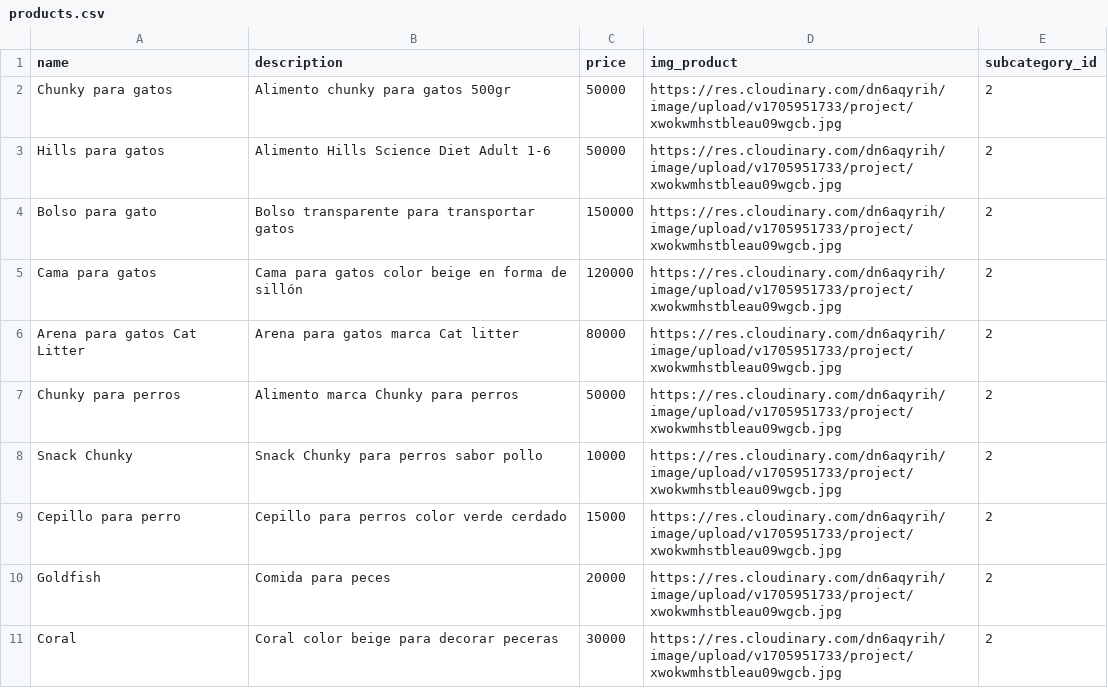
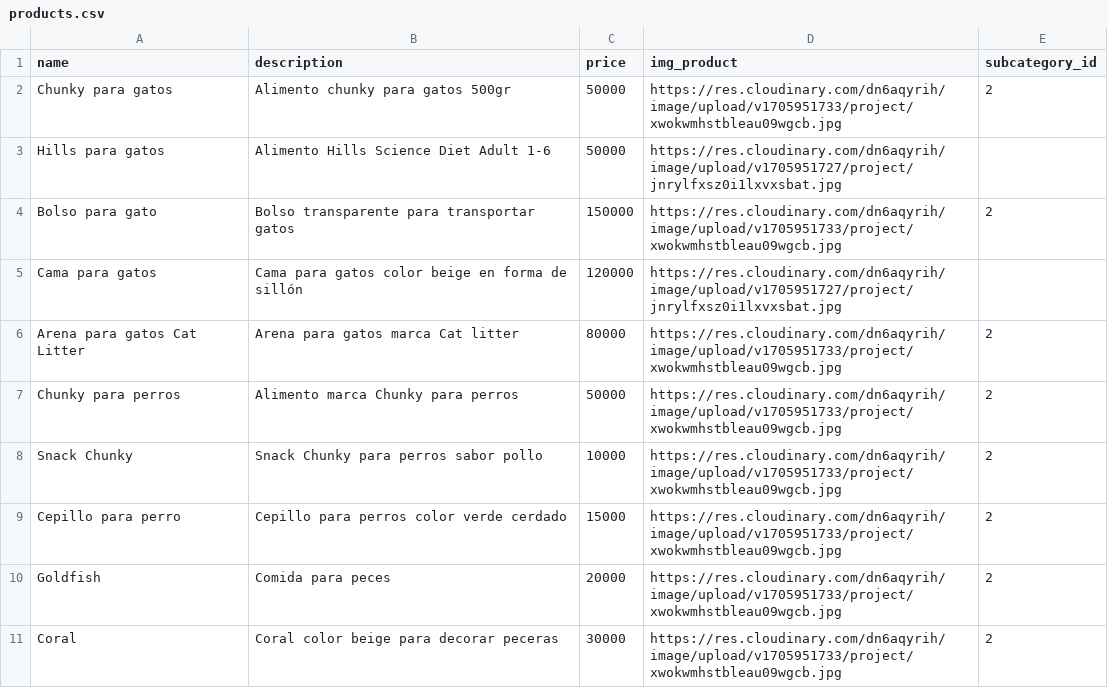
Before and after one commit to SebastianSamboni/api-project-peaku, a CSV file: data/products.csv, drawn as a sheet.

Commit message:
feat: add img

```diff
--- a/data/products.csv
+++ b/data/products.csv
@@ -2,5 +2,5 @@ name,description,price,img_product,subcategory_id
 Chunky para gatos,Alimento chunky para gatos 500gr,50000,https://res.cloudinary.com/dn6aqyrih/image/upload/v1705951733/project/xwokwmhstbleau09wgcb.jpg,2
-Hills para gatos,Alimento Hills Science Diet Adult 1-6,50000,https://res.cloudinary.com/dn6aqyrih/image/upload/v1705951733/project/xwokwmhstbleau09wgcb.jpg,2
+Hills para gatos,Alimento Hills Science Diet Adult 1-6,50000,https://res.cloudinary.com/dn6aqyrih/image/upload/v1705951727/project/jnrylfxsz0i1lxvxsbat.jpg
 Bolso para gato,Bolso transparente para transportar gatos,150000,https://res.cloudinary.com/dn6aqyrih/image/upload/v1705951733/project/xwokwmhstbleau09wgcb.jpg,2
-Cama para gatos,Cama para gatos color beige en forma de sillón,120000,https://res.cloudinary.com/dn6aqyrih/image/upload/v1705951733/project/xwokwmhstbleau09wgcb.jpg,2
+Cama para gatos,Cama para gatos color beige en forma de sillón,120000,https://res.cloudinary.com/dn6aqyrih/image/upload/v1705951727/project/jnrylfxsz0i1lxvxsbat.jpg
 Arena para gatos Cat Litter,Arena para gatos marca Cat litter,80000,https://res.cloudinary.com/dn6aqyrih/image/upload/v1705951733/project/xwokwmhstbleau09wgcb.jpg,2
```
